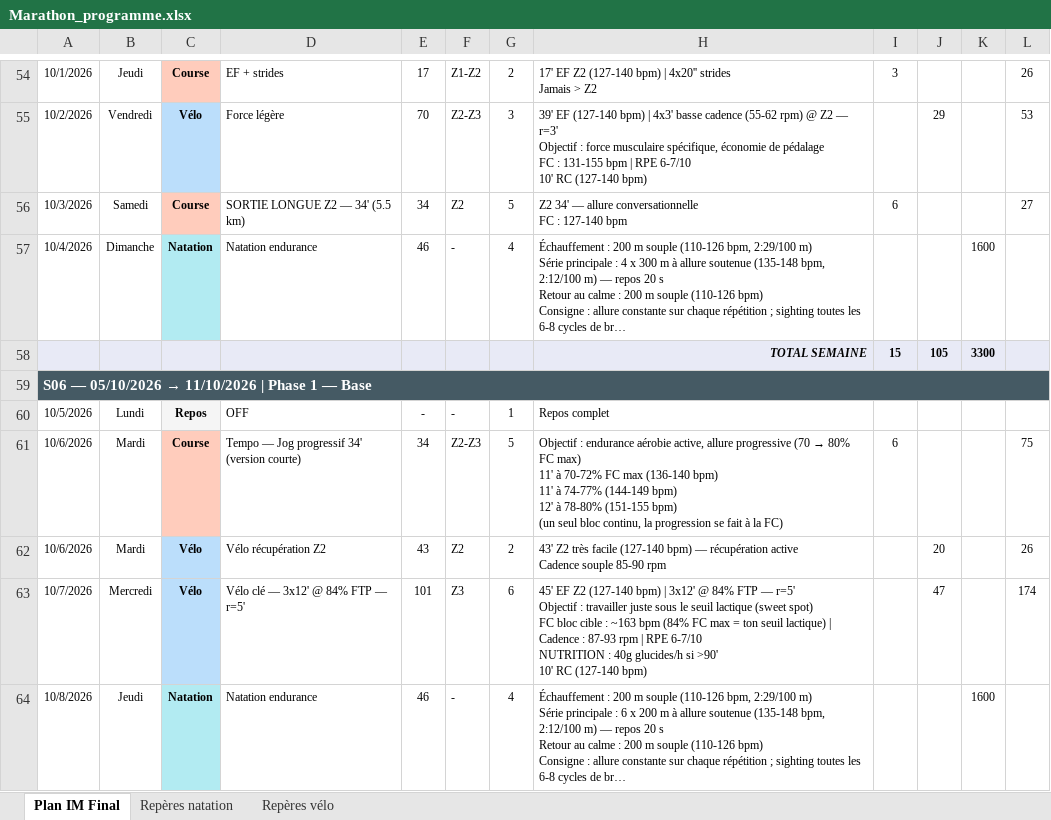
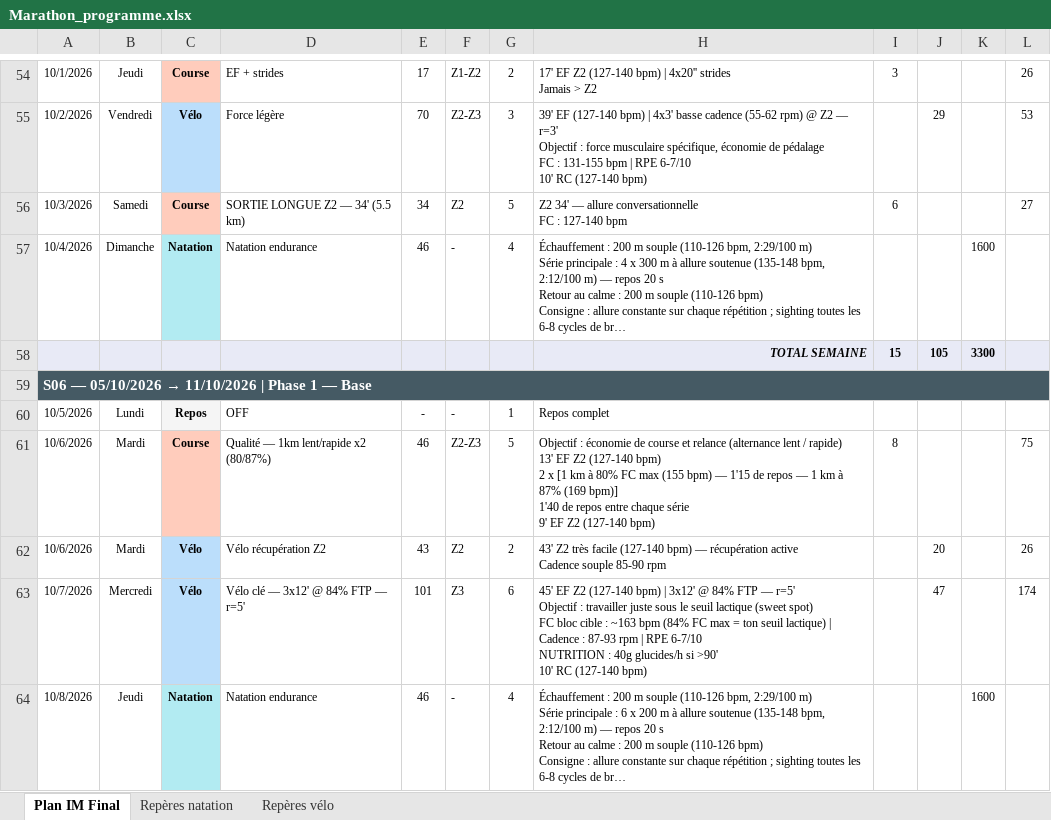
Before and after one commit to Parzio94/polar-ai-sync, an Excel workbook: Marathon_programme.xlsx, sheet Plan IM Final, drawn as a sheet; only a part is shown, gaps mark what is left out; long unchanged cells end in …; values as stored, in another font and other column widths than the file's, no borders; ↵ is a line break in a cell; the diff covers the shown part only; the diff names each change by its address in the sheet, - before the commit and + after, or states it on an @@ line.

```diff
--- a/Marathon_programme.xlsx (sheet Plan IM Final)
+++ b/Marathon_programme.xlsx (sheet Plan IM Final)
-D61: Tempo — Jog progressif 34' (version courte)
+D61: Qualité — 1km lent/rapide x2 (80/87%)
-E61: 34
+E61: 46
@@ H61: Objectif : endurance aérobie active, allure progressive (70 → 80% FC max) ↵ 11' à 70-72% FC max (136-140 bpm) ↵ 11' à 74-77% (144-149 bpm) ↵ 12' à 78-80% (151-155 bpm) ↵ (un seul bloc continu, la progression se fait à la FC) → Objectif : économie de course et relance (alternance lent / rapide) ↵ 13' EF Z2 (127-140 bpm) ↵ 2 x [1 km à 80% FC max (155 bpm) — 1'15 de repos — 1 km à 87% (169 bpm)] ↵ 1'40 de repos entre chaque série ↵ 9' EF Z2 (127-140 bpm) @@
-I61: 6
+I61: 8
```
Also changed, not shown: 17 edited cells elsewhere in this sheet, 3 other files.
